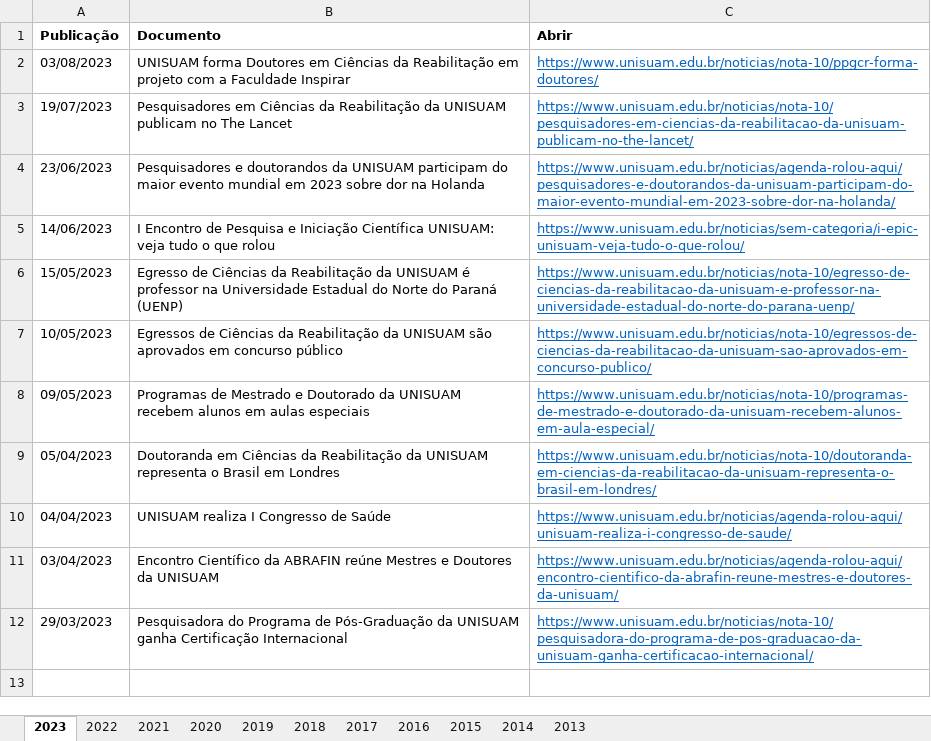
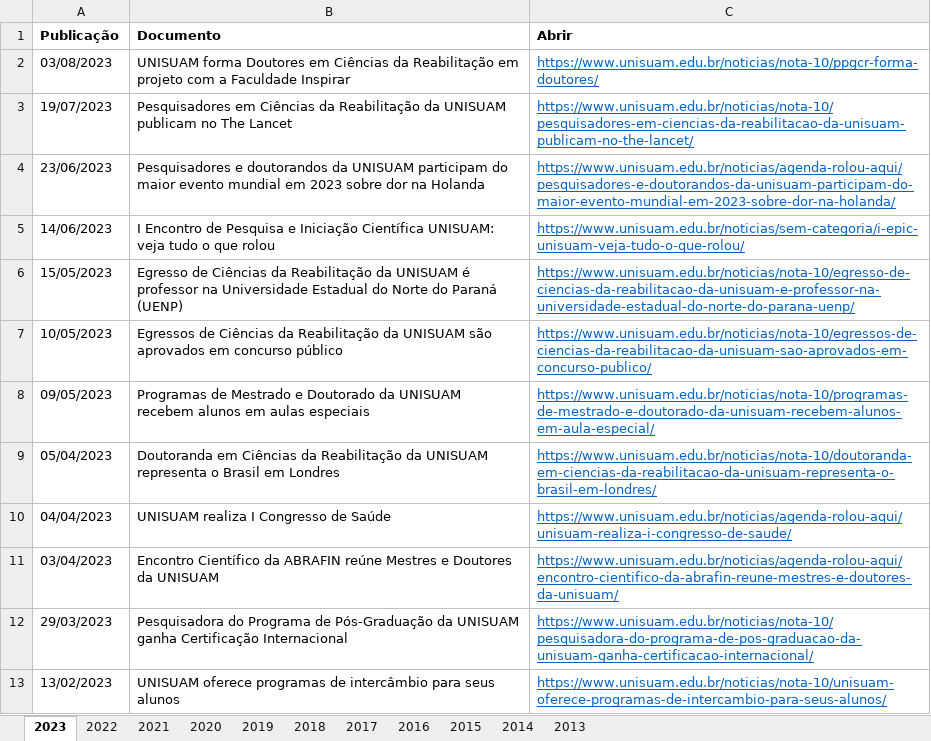
Before and after one commit to ppgcr-unisuam/observatoriocr, an Excel workbook: PPG/Blog institucional.xlsx, sheet 2023, drawn as a sheet; values as stored, in another font and other column widths than the file's, no borders; the diff names each change by its address in the sheet, - before the commit and + after, or states it on an @@ line.

```diff
--- a/PPG/Blog institucional.xlsx (sheet 2023)
+++ b/PPG/Blog institucional.xlsx (sheet 2023)
+row 13: 13/02/2023 | UNISUAM oferece programas de intercâmbio para seus alunos | https://www.unisuam.edu.br/noticias/nota-10/unisuam-oferece-programas-de-intercambio-para-seus-alunos/
```
Also changed, not shown: docs/PPG/Blog institucional.xlsx, 23 other files.
